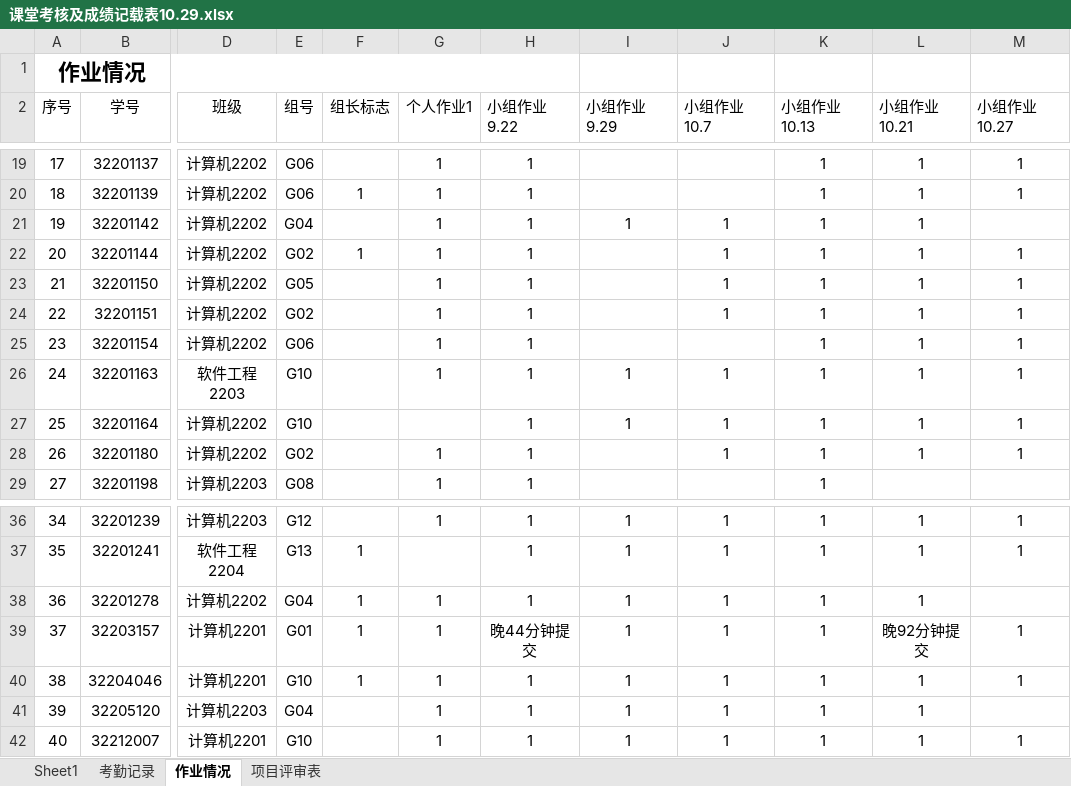
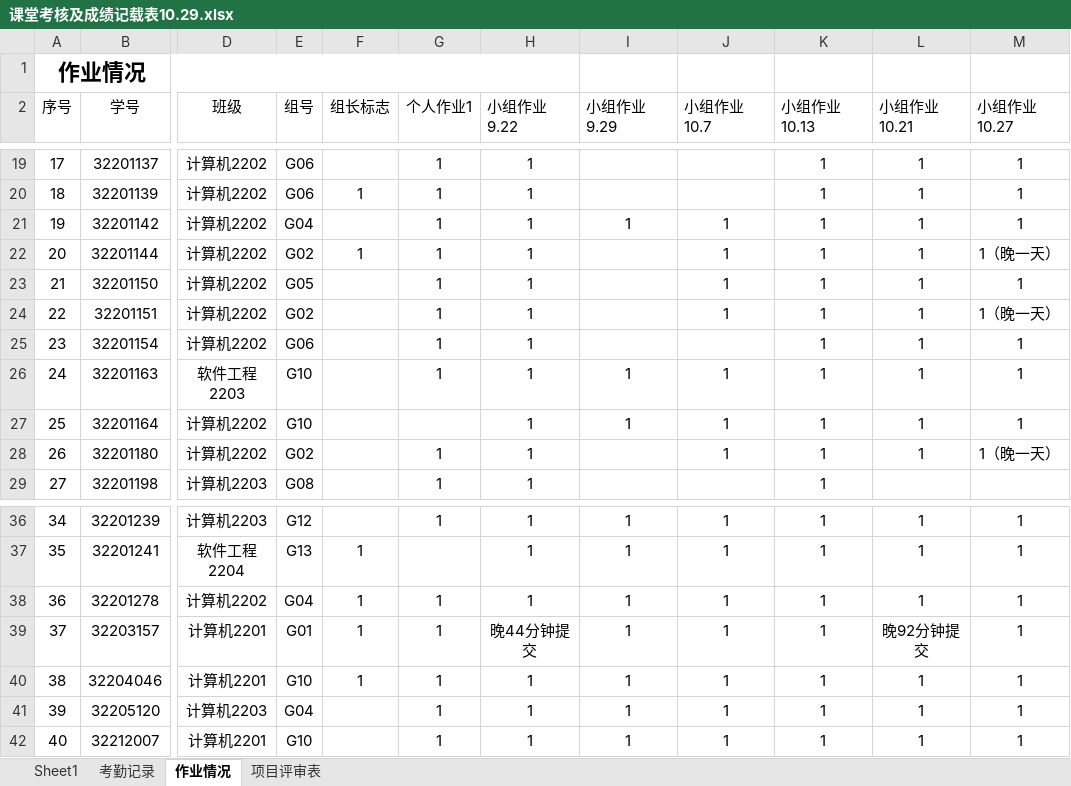
Before and after one commit to Tianmua0/2024-, an Excel workbook: 2024软件工程数据统计/课堂考核及成绩记载表10.29.xlsx, sheet 作业情况, drawn as a sheet; only a part is shown, gaps mark what is left out; values as stored, in another font and other column widths than the file's, no borders; the diff names each change by its address in the sheet, - before the commit and + after, or states it on an @@ line.

Commit message:
Update 课堂考核及成绩记载表10.29.xlsx

```diff
--- a/2024软件工程数据统计/课堂考核及成绩记载表10.29.xlsx (sheet 作业情况)
+++ b/2024软件工程数据统计/课堂考核及成绩记载表10.29.xlsx (sheet 作业情况)
-M21 (小组作业10.27): (empty)
+M21 (小组作业10.27): 1
-M22 (小组作业10.27): 1
+M22 (小组作业10.27): 1（晚一天）
-M24 (小组作业10.27): 1
+M24 (小组作业10.27): 1（晚一天）
-M28 (小组作业10.27): 1
+M28 (小组作业10.27): 1（晚一天）
-M38 (小组作业10.27): (empty)
+M38 (小组作业10.27): 1
-M41 (小组作业10.27): (empty)
+M41 (小组作业10.27): 1
```
